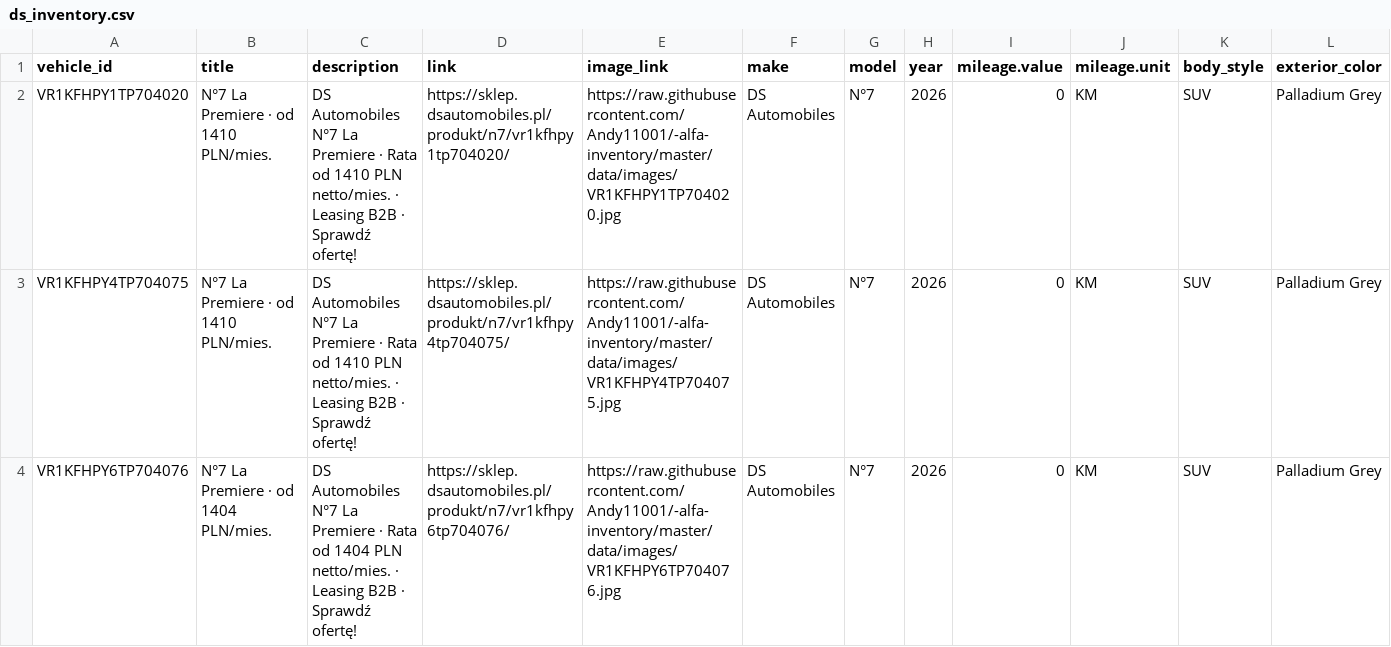
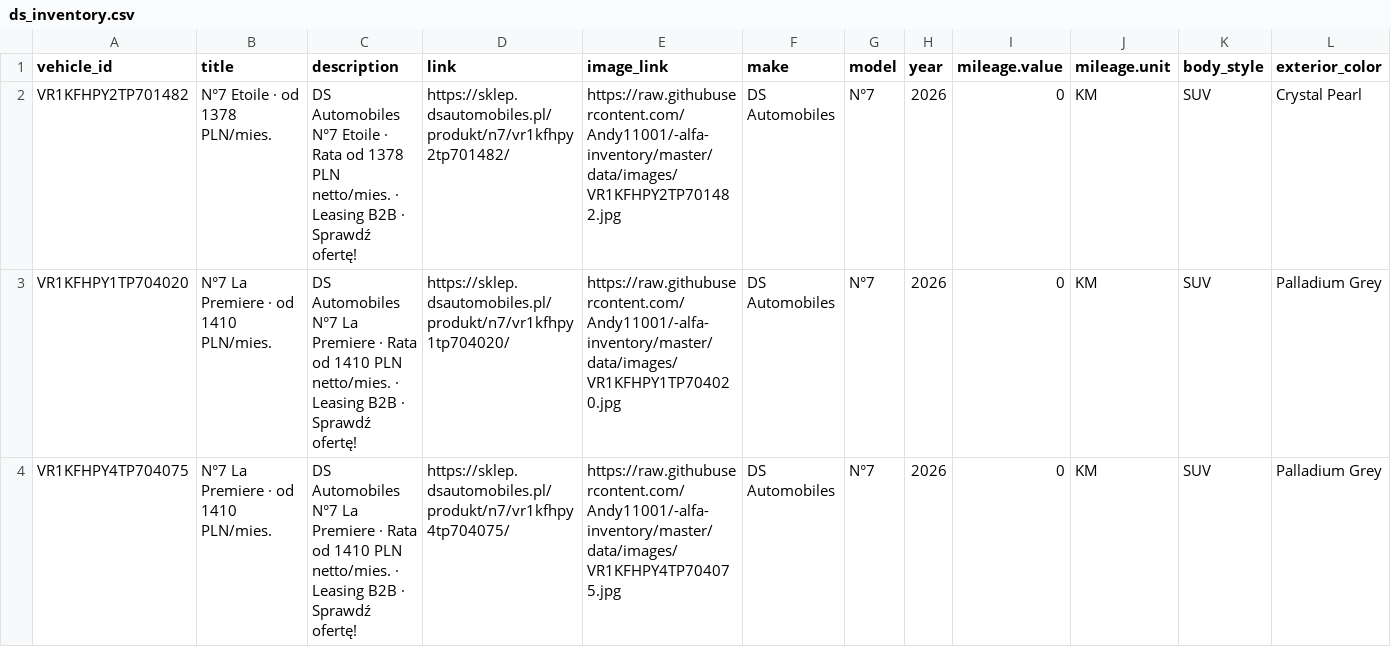
Before and after one commit to Andy11001/-alfa-inventory, a CSV file: data/ds_inventory.csv, drawn as a sheet; only a part is shown; the shorter side is filled out with more unchanged rows; rows hold the shown columns only; the diff names each change by its address in the sheet, - before the commit and + after, or states it on an @@ line.

```diff
--- a/data/ds_inventory.csv
+++ b/data/ds_inventory.csv
+row 2: VR1KFHPY2TP701482 | N°7 Etoile · od 1378 PLN/mies. | DS Automobiles N°7 Etoile · Rata od 1378 PLN netto/mies. · Leasing B2B · Sprawdź ofertę! | https://sklep.dsautomobiles.pl/produkt/n7/vr1kfhpy2tp701482/ | https://raw.githubusercontent.com/Andy11001/-alfa-inventory/master/data/images/VR1KFHPY2TP701482.jpg | DS Automobiles | N°7 | 2026 | 0 | KM | SUV | Crystal Pearl
```
Also changed, not shown: 2 other files.
